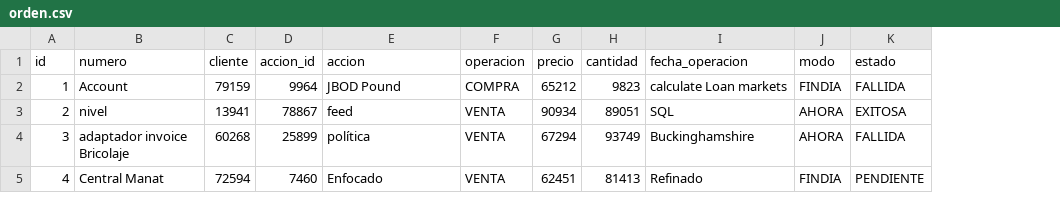
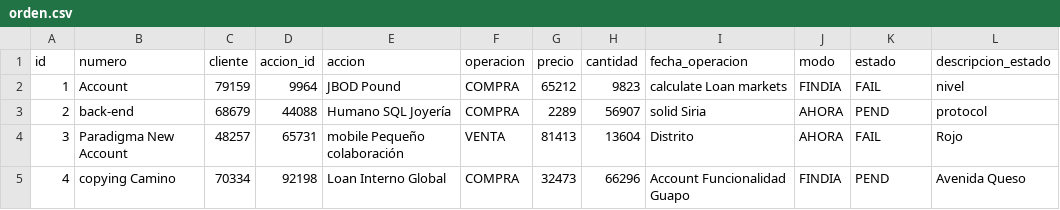
Before and after one commit to luismaSE/Prog2_final, a CSV file: src/main/resources/config/liquibase/fake-data/orden.csv, drawn as a sheet; only a part is shown; the diff covers the shown part only; the diff names each change by its address in the sheet, - before the commit and + after, or states it on an @@ line.

```diff
--- a/src/main/resources/config/liquibase/fake-data/orden.csv
+++ b/src/main/resources/config/liquibase/fake-data/orden.csv
+column L (descripcion_estado), rows 2-5: nivel | protocol | Rojo | Avenida Queso
-K2 (estado): FALLIDA
+K2 (estado): FAIL
-B3 (numero): nivel
+B3 (numero): back-end
-C3 (cliente): 13941
+C3 (cliente): 68679
-D3 (accion_id): 78867
+D3 (accion_id): 44088
-E3 (accion): feed
+E3 (accion): Humano SQL Joyería
-F3 (operacion): VENTA
+F3 (operacion): COMPRA
-G3 (precio): 90934
+G3 (precio): 2289
-H3 (cantidad): 89051
+H3 (cantidad): 56907
-I3 (fecha_operacion): SQL
+I3 (fecha_operacion): solid Siria
-K3 (estado): EXITOSA
+K3 (estado): PEND
-B4 (numero): adaptador invoice Bricolaje
+B4 (numero): Paradigma New Account
-C4 (cliente): 60268
+C4 (cliente): 48257
-D4 (accion_id): 25899
+D4 (accion_id): 65731
-E4 (accion): política
+E4 (accion): mobile Pequeño colaboración
-G4 (precio): 67294
+G4 (precio): 81413
-H4 (cantidad): 93749
+H4 (cantidad): 13604
-I4 (fecha_operacion): Buckinghamshire
+I4 (fecha_operacion): Distrito
-K4 (estado): FALLIDA
+K4 (estado): FAIL
-B5 (numero): Central Manat
+B5 (numero): copying Camino
-C5 (cliente): 72594
+C5 (cliente): 70334
-D5 (accion_id): 7460
+D5 (accion_id): 92198
-E5 (accion): Enfocado
+E5 (accion): Loan Interno Global
-F5 (operacion): VENTA
+F5 (operacion): COMPRA
-G5 (precio): 62451
+G5 (precio): 32473
-H5 (cantidad): 81413
+H5 (cantidad): 66296
-I5 (fecha_operacion): Refinado
+I5 (fecha_operacion): Account Funcionalidad Guapo
-K5 (estado): PENDIENTE
+K5 (estado): PEND
```
Also changed, not shown: 54 edited cells elsewhere in this file, 20 other files.
